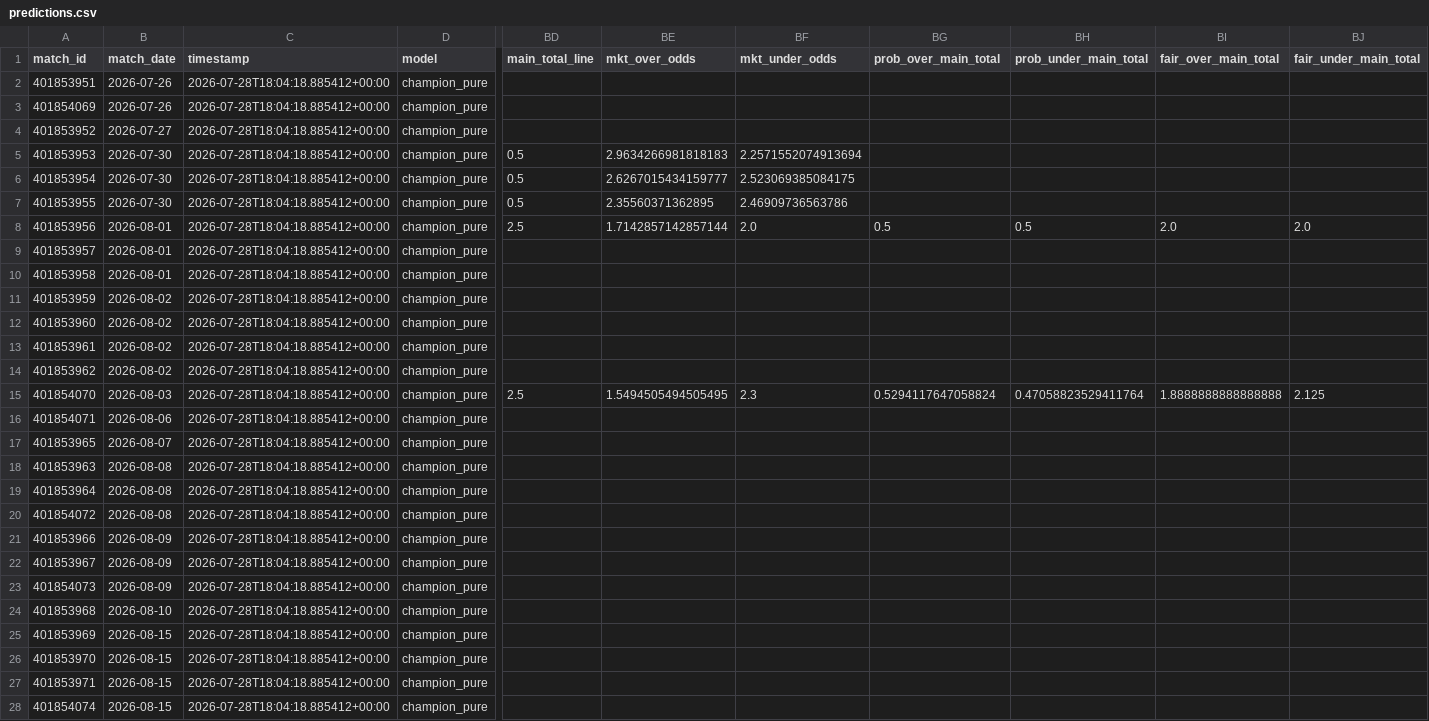
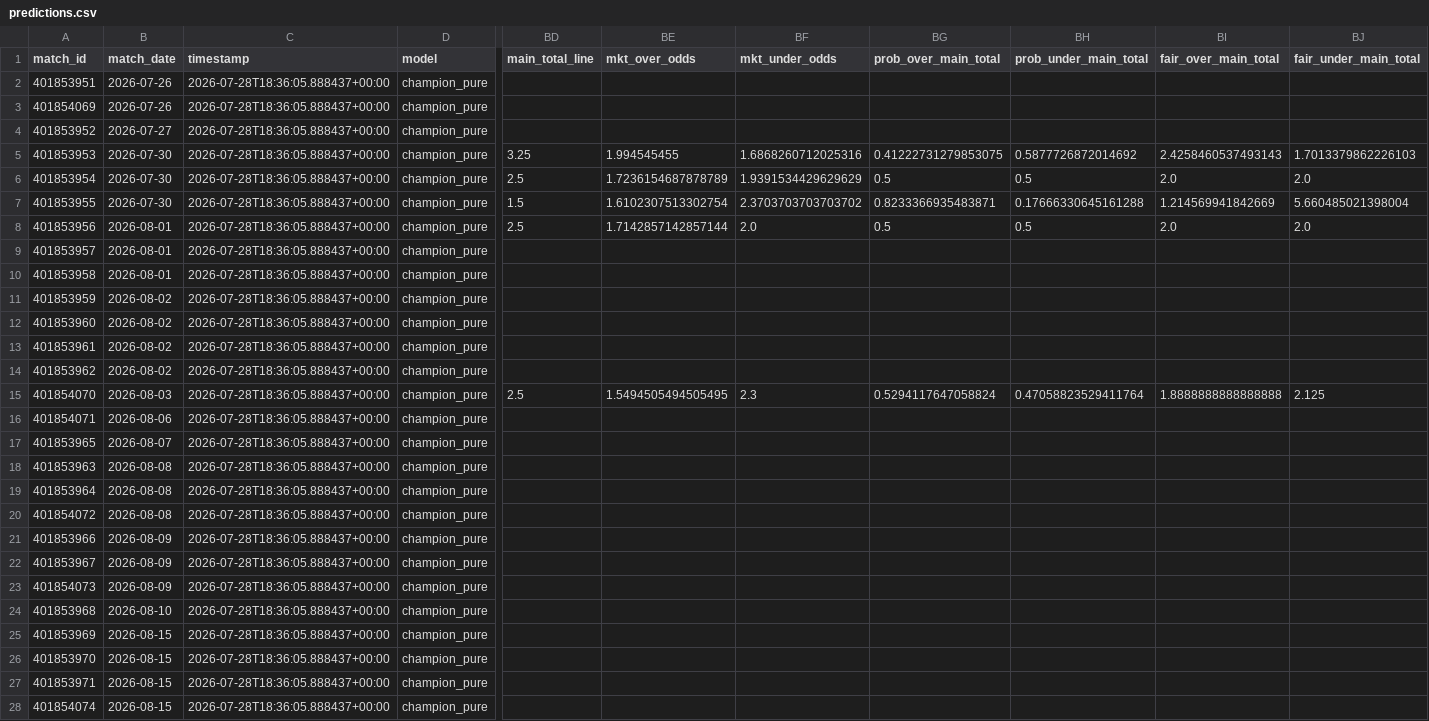
Before and after one commit to zachringnight/nwsl-fantasy-platform, a CSV file: nwsl-model/data/processed/predictions.csv, drawn as a sheet; only a part is shown, gaps mark what is left out; the diff covers the shown part only; the diff names each change by its address in the sheet, - before the commit and + after, or states it on an @@ line.

```diff
--- a/nwsl-model/data/processed/predictions.csv
+++ b/nwsl-model/data/processed/predictions.csv
-C2:C28 (timestamp): 2026-07-28T18:04:18.885412+00:00
+C2:C28 (timestamp): 2026-07-28T18:36:05.888437+00:00
-BD5 (main_total_line): 0.5
+BD5 (main_total_line): 3.25
-BE5 (mkt_over_odds): 2.9634266981818183
+BE5 (mkt_over_odds): 1.994545455
-BF5 (mkt_under_odds): 2.2571552074913694
+BF5 (mkt_under_odds): 1.6868260712025316
-BG5 (prob_over_main_total): (empty)
+BG5 (prob_over_main_total): 0.41222731279853075
-BH5 (prob_under_main_total): (empty)
+BH5 (prob_under_main_total): 0.5877726872014692
-BI5 (fair_over_main_total): (empty)
+BI5 (fair_over_main_total): 2.4258460537493143
-BJ5 (fair_under_main_total): (empty)
+BJ5 (fair_under_main_total): 1.7013379862226103
-BD6 (main_total_line): 0.5
+BD6 (main_total_line): 2.5
-BE6 (mkt_over_odds): 2.6267015434159777
+BE6 (mkt_over_odds): 1.7236154687878789
-BF6 (mkt_under_odds): 2.523069385084175
+BF6 (mkt_under_odds): 1.9391534429629629
-BG6 (prob_over_main_total): (empty)
+BG6 (prob_over_main_total): 0.5
-BH6 (prob_under_main_total): (empty)
+BH6 (prob_under_main_total): 0.5
-BI6 (fair_over_main_total): (empty)
+BI6 (fair_over_main_total): 2.0
-BJ6 (fair_under_main_total): (empty)
+BJ6 (fair_under_main_total): 2.0
-BD7 (main_total_line): 0.5
+BD7 (main_total_line): 1.5
-BE7 (mkt_over_odds): 2.35560371362895
+BE7 (mkt_over_odds): 1.6102307513302754
-BF7 (mkt_under_odds): 2.46909736563786
+BF7 (mkt_under_odds): 2.3703703703703702
-BG7 (prob_over_main_total): (empty)
+BG7 (prob_over_main_total): 0.8233366935483871
-BH7 (prob_under_main_total): (empty)
+BH7 (prob_under_main_total): 0.17666330645161288
-BI7 (fair_over_main_total): (empty)
+BI7 (fair_over_main_total): 1.214569941842669
-BJ7 (fair_under_main_total): (empty)
+BJ7 (fair_under_main_total): 5.660485021398004
```
Also changed, not shown: 89 edited cells elsewhere in this file, nwsl-model/data/processed/betting_slate.csv, 3 other files.
